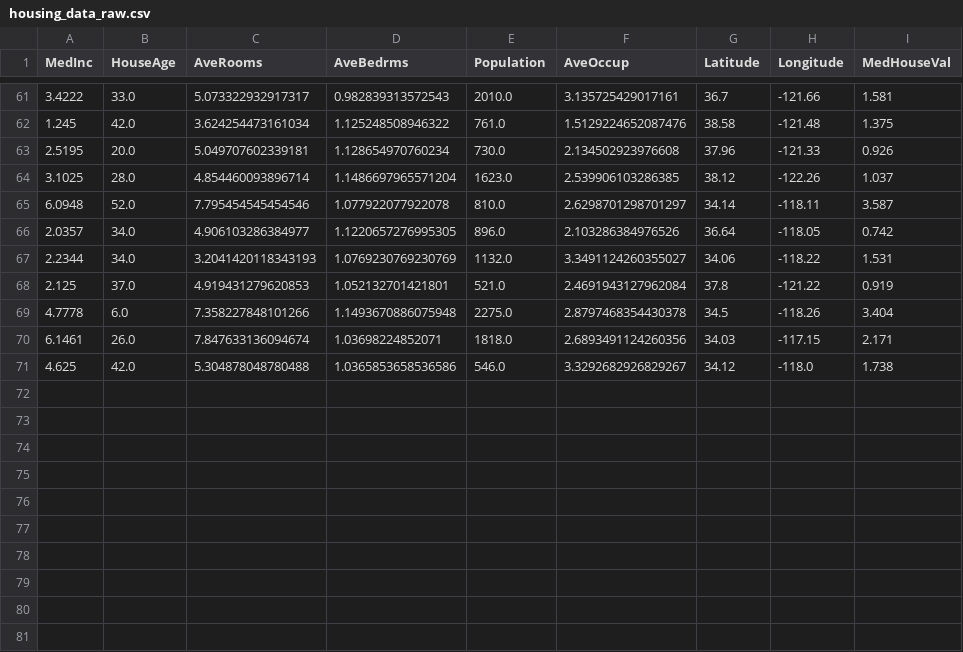
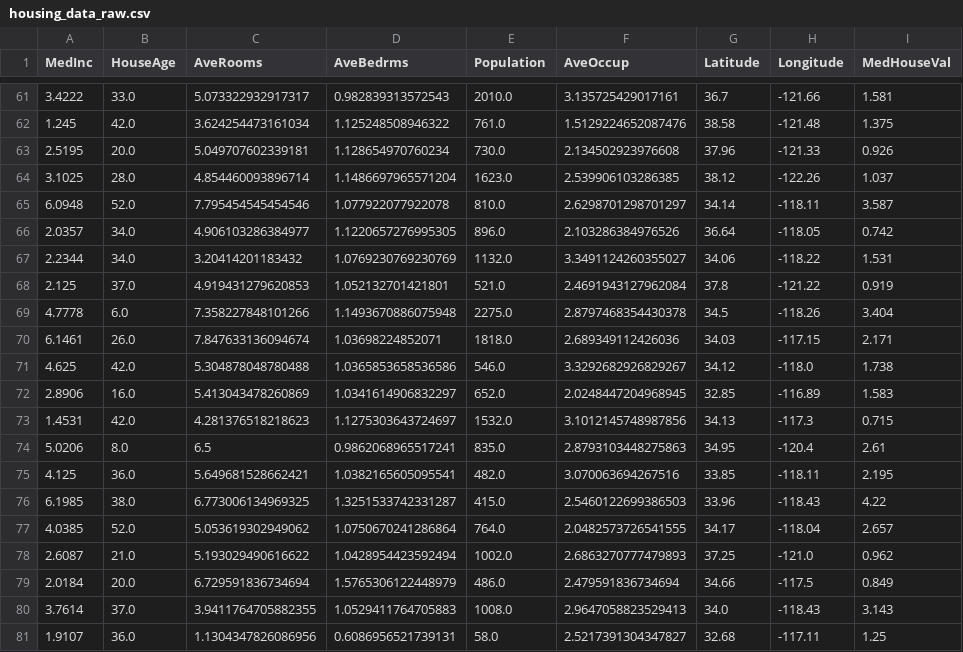
Before and after one commit to oecorrechag/boku, a CSV file: data/raw/housing_data_raw.csv, drawn as a sheet; only a part is shown, gaps mark what is left out.

Commit message:
Saved DataFrame raw

```diff
--- a/data/raw/housing_data_raw.csv
+++ b/data/raw/housing_data_raw.csv
@@ -66,6 +66,16 @@
 2.0357,34.0,4.906103286384977,1.1220657276995305,896.0,2.103286384976526,36.64,-118.05,0.742
-2.2344,34.0,3.2041420118343193,1.0769230769230769,1132.0,3.3491124260355027,34.06,-118.22,1.531
+2.2344,34.0,3.20414201183432,1.0769230769230769,1132.0,3.3491124260355027,34.06,-118.22,1.531
 2.125,37.0,4.919431279620853,1.052132701421801,521.0,2.4691943127962084,37.8,-121.22,0.919
 4.7778,6.0,7.358227848101266,1.1493670886075948,2275.0,2.8797468354430378,34.5,-118.26,3.404
-6.1461,26.0,7.847633136094674,1.03698224852071,1818.0,2.6893491124260356,34.03,-117.15,2.171
+6.1461,26.0,7.847633136094674,1.03698224852071,1818.0,2.689349112426036,34.03,-117.15,2.171
 4.625,42.0,5.304878048780488,1.0365853658536586,546.0,3.3292682926829267,34.12,-118.0,1.738
+2.8906,16.0,5.413043478260869,1.0341614906832297,652.0,2.0248447204968945,32.85,-116.89,1.583
+1.4531,42.0,4.281376518218623,1.1275303643724697,1532.0,3.1012145748987856,34.13,-117.3,0.715
+5.0206,8.0,6.5,0.9862068965517241,835.0,2.8793103448275863,34.95,-120.4,2.61
+4.125,36.0,5.649681528662421,1.0382165605095541,482.0,3.070063694267516,33.85,-118.11,2.195
+6.1985,38.0,6.773006134969325,1.3251533742331287,415.0,2.5460122699386503,33.96,-118.43,4.22
+4.0385,52.0,5.053619302949062,1.0750670241286864,764.0,2.0482573726541555,34.17,-118.04,2.657
+2.6087,21.0,5.193029490616622,1.0428954423592494,1002.0,2.6863270777479893,37.25,-121.0,0.962
+2.0184,20.0,6.729591836734694,1.5765306122448979,486.0,2.479591836734694,34.66,-117.5,0.849
+3.7614,37.0,3.9411764705882355,1.0529411764705883,1008.0,2.9647058823529413,34.0,-118.43,3.143
+1.9107,36.0,1.1304347826086956,0.6086956521739131,58.0,2.5217391304347827,32.68,-117.11,1.25
```
